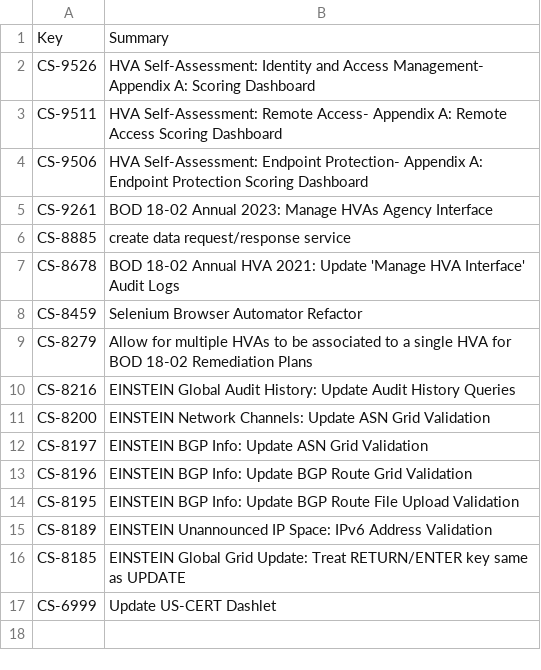
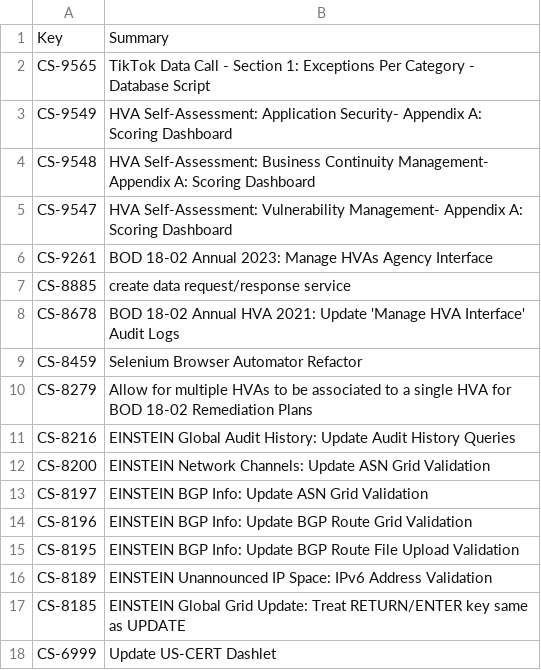
Before and after one commit to tmnkopp/PythonAutomation, a CSV file: CodeGenerators/out/issues.csv, drawn as a sheet.

```diff
--- a/CodeGenerators/out/issues.csv
+++ b/CodeGenerators/out/issues.csv
@@ -1,5 +1,6 @@
 Key,Summary
-CS-9526,HVA Self-Assessment: Identity and Access Management- Appendix A: Scoring Dashboard
-CS-9511,HVA Self-Assessment: Remote Access- Appendix A: Remote Access Scoring Dashboard
-CS-9506,HVA Self-Assessment: Endpoint Protection- Appendix A: Endpoint Protection Scoring Dashboard
+CS-9565,TikTok Data Call - Section 1: Exceptions Per Category - Database Script
+CS-9549,HVA Self-Assessment: Application Security- Appendix A: Scoring Dashboard
+CS-9548,HVA Self-Assessment: Business Continuity Management- Appendix A: Scoring Dashboard
+CS-9547,HVA Self-Assessment: Vulnerability Management- Appendix A: Scoring Dashboard
 CS-9261,BOD 18-02 Annual 2023: Manage HVAs Agency Interface
```
Also changed, not shown: 9 other files.
